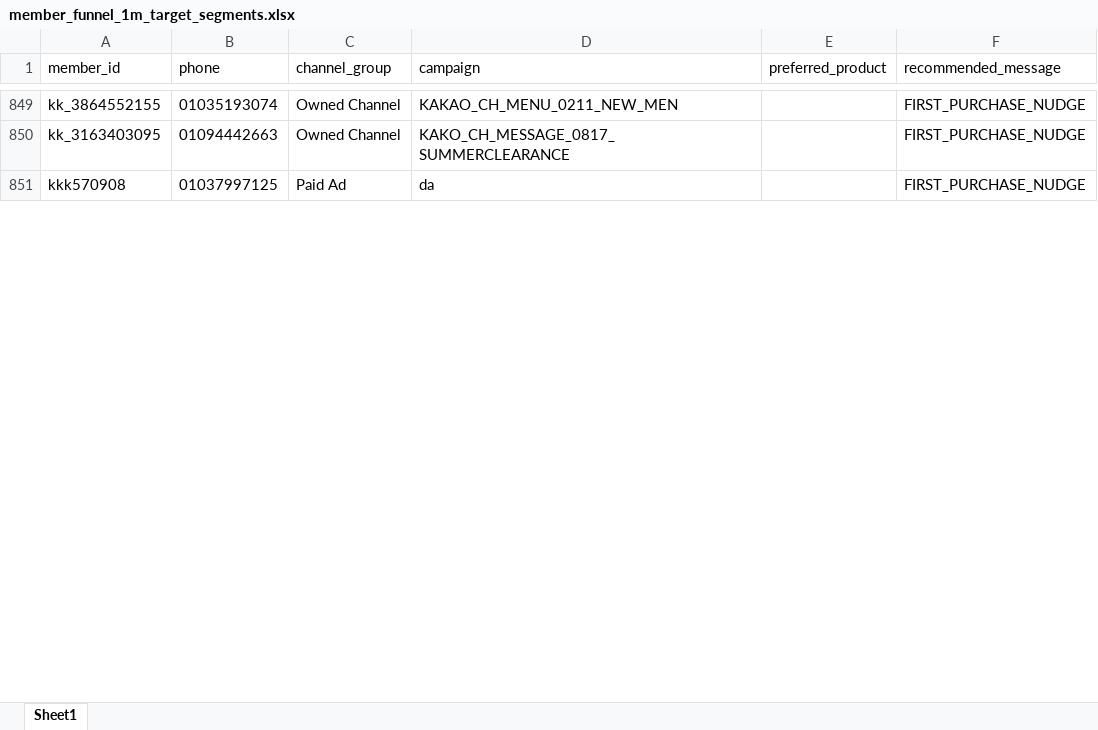
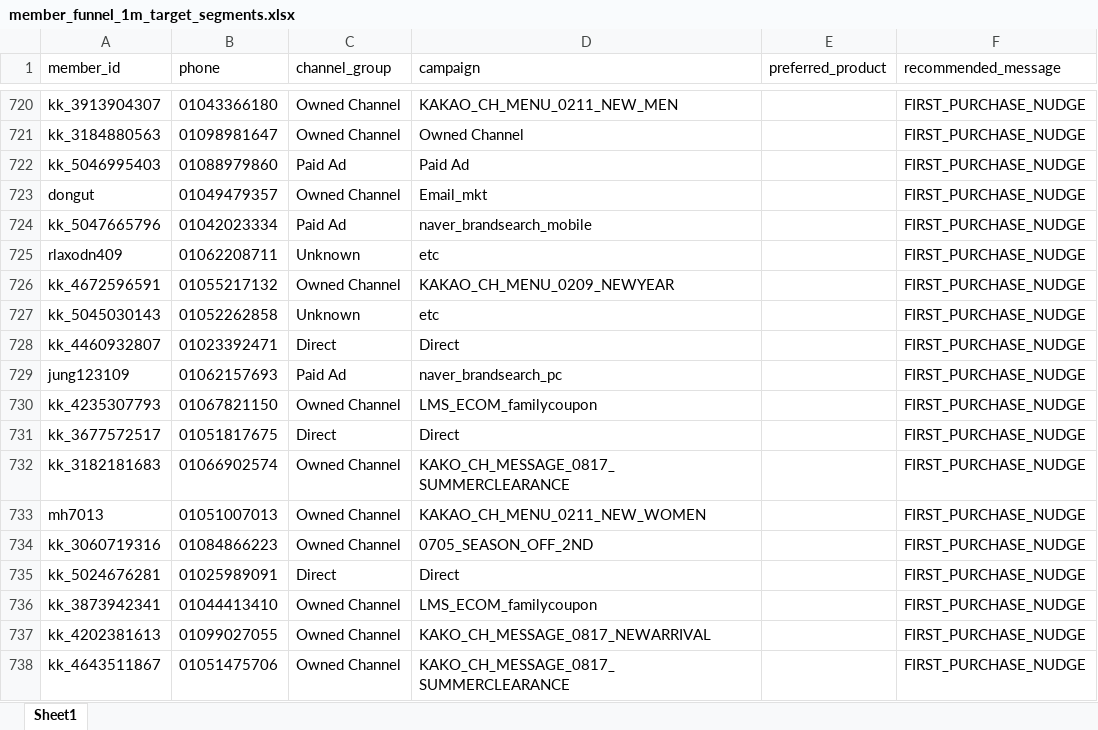
Before and after one commit to koreacolumbia-dotcom/E-comm-marketing-hub, an Excel workbook: reports/member_funnel/downloads/member_funnel_1m_target_segments.xlsx, sheet Sheet1, drawn as a sheet; only a part is shown, gaps mark what is left out; values as stored, in another font and other column widths than the file's, no borders; removed rows and columns are numbered as before the commit, all else as after; the diff covers the shown part only; the diff names each change by its address in the sheet, - before the commit and + after, or states it on an @@ line.

```diff
--- a/reports/member_funnel/downloads/member_funnel_1m_target_segments.xlsx (sheet Sheet1)
+++ b/reports/member_funnel/downloads/member_funnel_1m_target_segments.xlsx (sheet Sheet1)
-A720 (member_id): kk_3864552155
+A720 (member_id): kk_3913904307
-B720 (phone): 01035193074
+B720 (phone): 01043366180
+row 721: kk_3184880563 | 01098981647 | Owned Channel | Owned Channel |  | FIRST_PURCHASE_NUDGE
+row 722: kk_5046995403 | 01088979860 | Paid Ad | Paid Ad |  | FIRST_PURCHASE_NUDGE
+row 723: dongut | 01049479357 | Owned Channel | Email_mkt |  | FIRST_PURCHASE_NUDGE
+row 724: kk_5047665796 | 01042023334 | Paid Ad | naver_brandsearch_mobile |  | FIRST_PURCHASE_NUDGE
+row 725: rlaxodn409 | 01062208711 | Unknown | etc |  | FIRST_PURCHASE_NUDGE
+row 726: kk_4672596591 | 01055217132 | Owned Channel | KAKAO_CH_MENU_0209_NEWYEAR |  | FIRST_PURCHASE_NUDGE
+row 727: kk_5045030143 | 01052262858 | Unknown | etc |  | FIRST_PURCHASE_NUDGE
+row 728: kk_4460932807 | 01023392471 | Direct | Direct |  | FIRST_PURCHASE_NUDGE
+row 729: jung123109 | 01062157693 | Paid Ad | naver_brandsearch_pc |  | FIRST_PURCHASE_NUDGE
+row 730: kk_4235307793 | 01067821150 | Owned Channel | LMS_ECOM_familycoupon |  | FIRST_PURCHASE_NUDGE
+row 731: kk_3677572517 | 01051817675 | Direct | Direct |  | FIRST_PURCHASE_NUDGE
+row 732: kk_3182181683 | 01066902574 | Owned Channel | KAKO_CH_MESSAGE_0817_SUMMERCLEARANCE |  | FIRST_PURCHASE_NUDGE
+row 733: mh7013 | 01051007013 | Owned Channel | KAKAO_CH_MENU_0211_NEW_WOMEN |  | FIRST_PURCHASE_NUDGE
+row 734: kk_3060719316 | 01084866223 | Owned Channel | 0705_SEASON_OFF_2ND |  | FIRST_PURCHASE_NUDGE
+row 735: kk_5024676281 | 01025989091 | Direct | Direct |  | FIRST_PURCHASE_NUDGE
+row 736: kk_3873942341 | 01044413410 | Owned Channel | LMS_ECOM_familycoupon |  | FIRST_PURCHASE_NUDGE
+row 737: kk_4202381613 | 01099027055 | Owned Channel | KAKO_CH_MESSAGE_0817_NEWARRIVAL |  | FIRST_PURCHASE_NUDGE
-A738 (member_id): kk_3163403095
+A738 (member_id): kk_4643511867
-B738 (phone): 01094442663
+B738 (phone): 01051475706
-row 851: kkk570908 | 01037997125 | Paid Ad | da |  | FIRST_PURCHASE_NUDGE
```
Also changed, not shown: 129 added rows, 179 removed rows, 160 moved rows and 27 edited cells elsewhere in this sheet, reports/member_funnel/downloads/member_funnel_1m_non_buyer.xlsx, reports/member_funnel/downloads/member_funnel_1y_non_buyer.xlsx, 15 other files.
